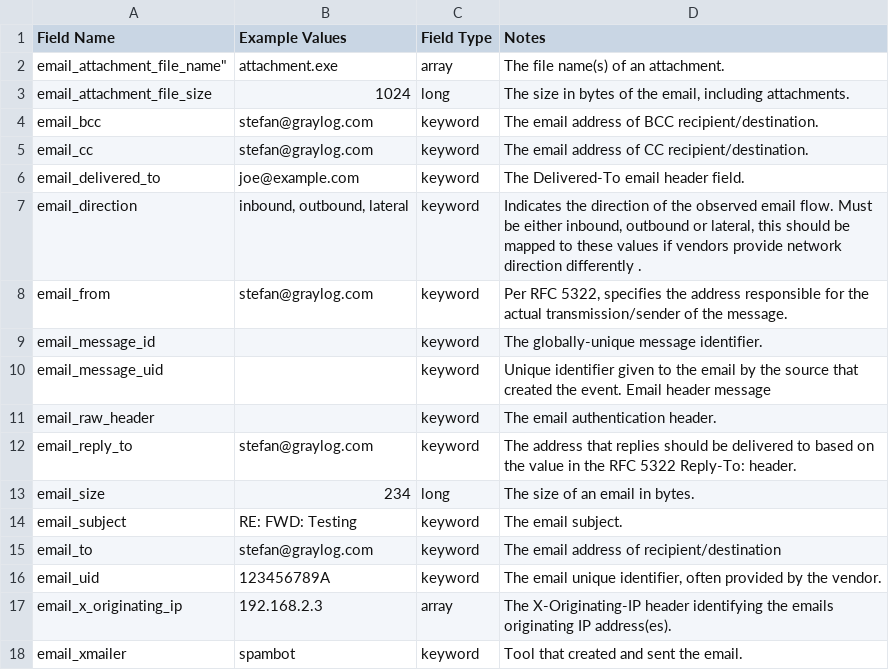
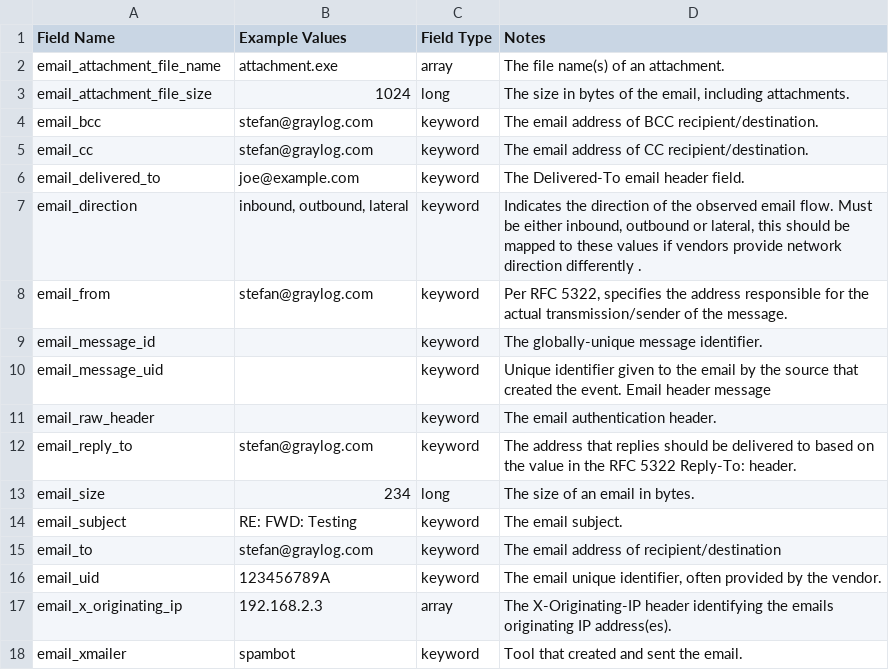
Before and after one commit to Graylog2/graylog-schema, a CSV file: source/schema/entities/email.csv, drawn as a sheet; the diff names each change by its address in the sheet, - before the commit and + after, or states it on an @@ line.

Commit message:
fixed typo

```diff
--- a/source/schema/entities/email.csv
+++ b/source/schema/entities/email.csv
-A2 (Field Name): email_attachment_file_name"
+A2 (Field Name): email_attachment_file_name
```
